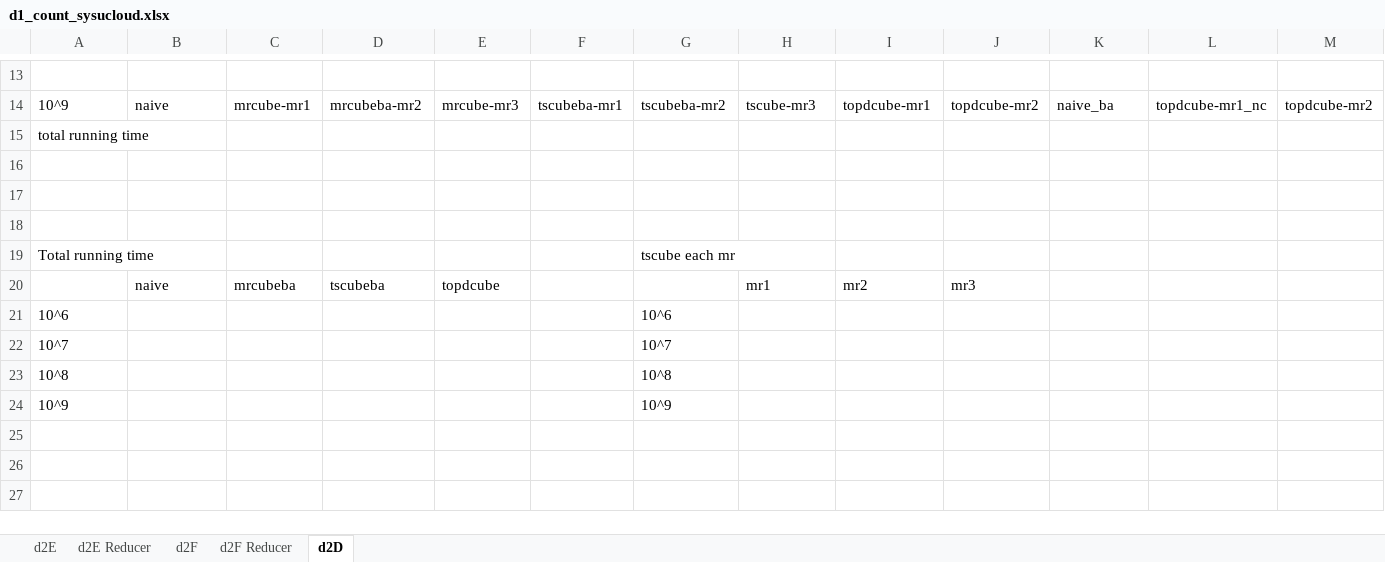
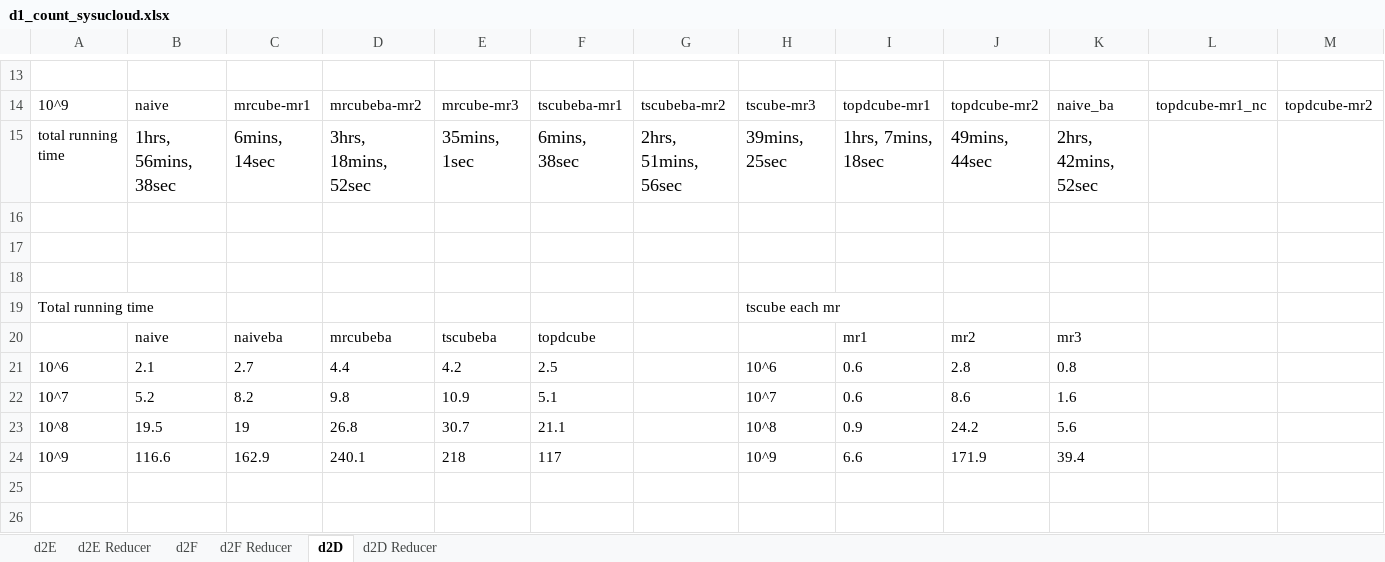
Before and after one commit to abcdmyz/MT, an Excel workbook: exp_result/d1_count_sysucloud.xlsx, sheet d2D, drawn as a sheet; only a part is shown, gaps mark what is left out; the shorter side is filled out with more unchanged rows; values as stored, in another font and other column widths than the file's, no borders; removed rows and columns are numbered as before the commit, all else as after; the diff names each change by its address in the sheet, - before the commit and + after, or states it on an @@ line.

```diff
--- a/exp_result/d1_count_sysucloud.xlsx (sheet d2D)
+++ b/exp_result/d1_count_sysucloud.xlsx (sheet d2D)
+sheet tab: d2D Reducer
-row 15: total running time
+row 15: total running time | 1hrs, 56mins, 38sec | 6mins, 14sec | 3hrs, 18mins, 52sec | 35mins, 1sec | 6mins, 38sec | 2hrs, 51mins, 56sec | 39mins, 25sec | 1hrs, 7mins, 18sec | 49mins, 44sec | 2hrs, 42mins, 52sec
-G19: tscube each mr
+G19: (empty)
-H19: (empty)
+H19: tscube each mr
-row 20:  | naive | mrcubeba | tscubeba | topdcube |  |  | mr1 | mr2 | mr3
-row 21: 10^6 |  |  |  |  |  | 10^6
-row 22: 10^7 |  |  |  |  |  | 10^7
-row 23: 10^8 |  |  |  |  |  | 10^8
-row 24: 10^9 |  |  |  |  |  | 10^9
+row 20:  | naive | naiveba | mrcubeba | tscubeba | topdcube |  |  | mr1 | mr2 | mr3
+row 21: 10^6 | 2.1 | 2.7 | 4.4 | 4.2 | 2.5 |  | 10^6 | 0.6 | 2.8 | 0.8
+row 22: 10^7 | 5.2 | 8.2 | 9.8 | 10.9 | 5.1 |  | 10^7 | 0.6 | 8.6 | 1.6
+row 23: 10^8 | 19.5 | 19 | 26.8 | 30.7 | 21.1 |  | 10^8 | 0.9 | 24.2 | 5.6
+row 24: 10^9 | 116.6 | 162.9 | 240.1 | 218 | 117 |  | 10^9 | 6.6 | 171.9 | 39.4
```
Also changed, not shown: sheet d2E, sheet d2E Reducer, exp_result/d1_distinct_sysucloud.xlsx, 6 other files.
